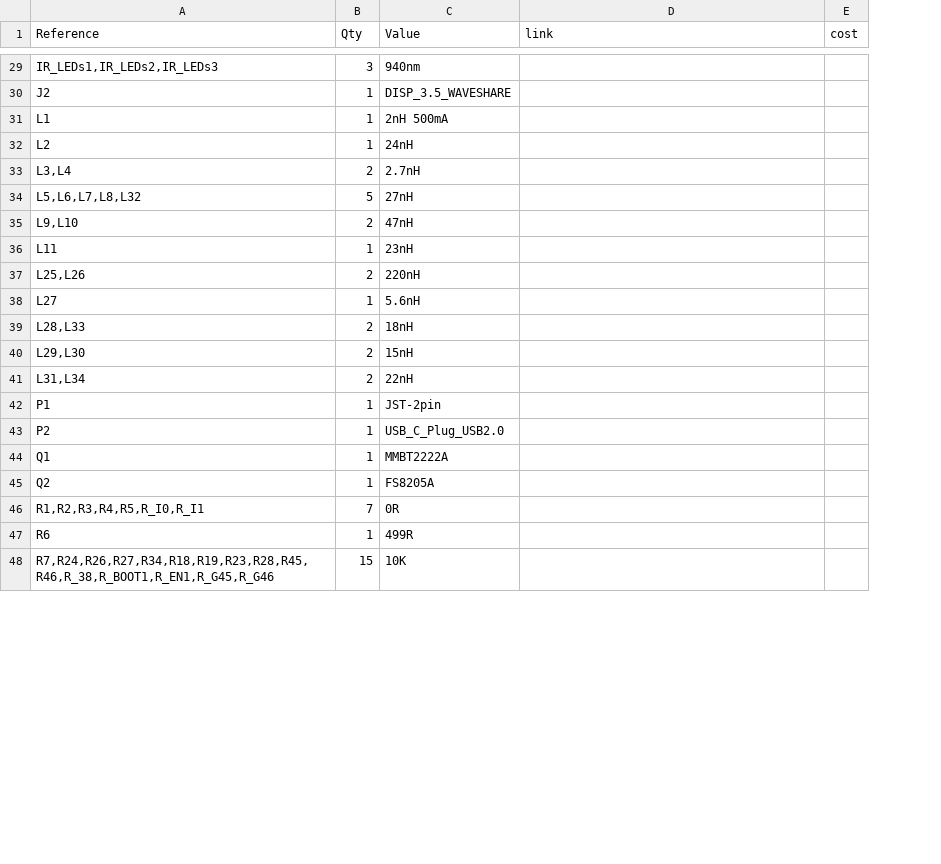
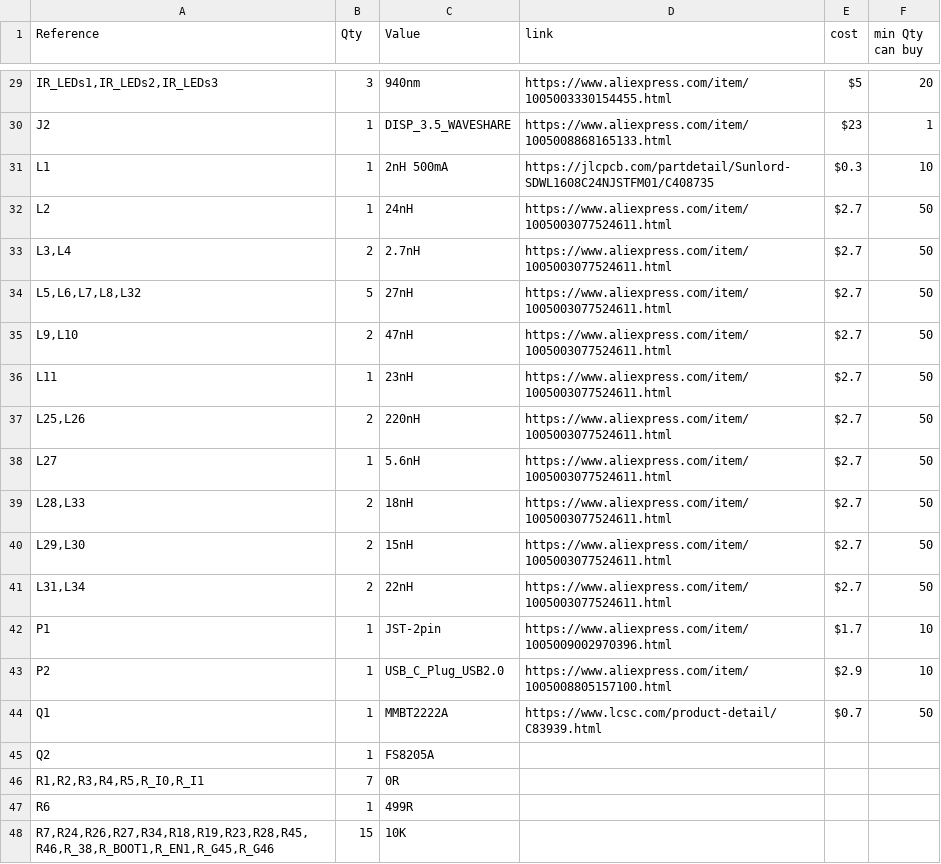
Before and after one commit to Broccoliux/Black-Flipper, a CSV file: BOM.csv, drawn as a sheet; only a part is shown, gaps mark what is left out; the diff covers the shown part only; the diff names each change by its address in the sheet, - before the commit and + after, or states it on an @@ line.

```diff
--- a/BOM.csv
+++ b/BOM.csv
+column F (min Qty can buy), rows 29-44: 20 | 1 | 10 | 50 | 50 | 50 | 50 | 50 | 50 | 50 | 50 | 50 | 50 | 10 | 10 | 50
-D29 (link): (empty)
+D29 (link): https://www.aliexpress.com/item/1005003330154455.html
-E29 (cost): (empty)
+E29 (cost): $5
-D30 (link): (empty)
+D30 (link): https://www.aliexpress.com/item/1005008868165133.html
-E30 (cost): (empty)
+E30 (cost): $23
-D31 (link): (empty)
+D31 (link): https://jlcpcb.com/partdetail/Sunlord-SDWL1608C24NJSTFM01/C408735
-E31 (cost): (empty)
+E31 (cost): $0.3
-D32:D41 (link): (empty)
+D32:D41 (link): https://www.aliexpress.com/item/1005003077524611.html
-E32:E41 (cost): (empty)
+E32:E41 (cost): $2.7
-D42 (link): (empty)
+D42 (link): https://www.aliexpress.com/item/1005009002970396.html
-E42 (cost): (empty)
+E42 (cost): $1.7
-D43 (link): (empty)
+D43 (link): https://www.aliexpress.com/item/1005008805157100.html
-E43 (cost): (empty)
+E43 (cost): $2.9
-D44 (link): (empty)
+D44 (link): https://www.lcsc.com/product-detail/C83939.html
-E44 (cost): (empty)
+E44 (cost): $0.7
```
Also changed, not shown: 52 edited cells elsewhere in this file.
